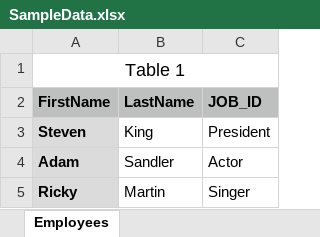
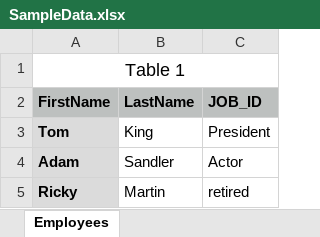
Before and after one commit to AntonSemenov87/CucumberJunitPractice, an Excel workbook: src/SampleData.xlsx, sheet Employees, drawn as a sheet; values as stored, in another font and other column widths than the file's, no borders; the diff names each change by its address in the sheet, - before the commit and + after, or states it on an @@ line.

```diff
--- a/src/SampleData.xlsx (sheet Employees)
+++ b/src/SampleData.xlsx (sheet Employees)
-A3 (FirstName): Steven
+A3 (FirstName): Tom
-C5 (JOB_ID): Singer
+C5 (JOB_ID): retired
```
Also changed, not shown: 2 other files.
